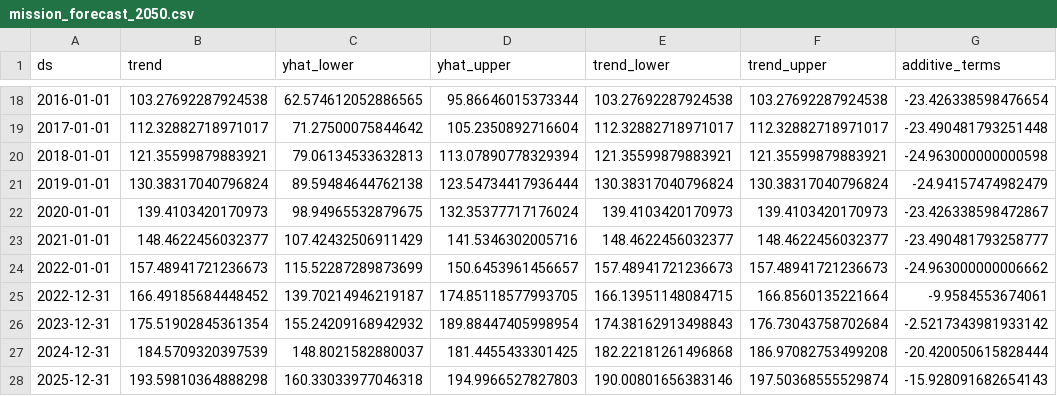
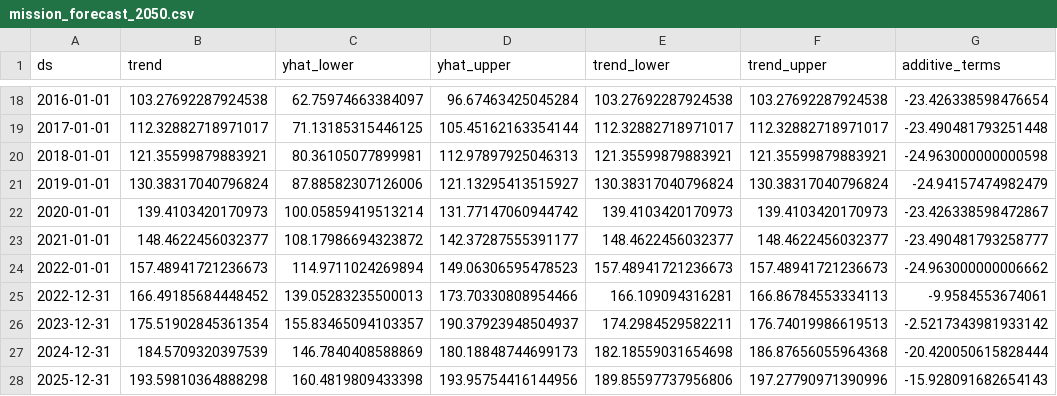
Before and after one commit to tinpham1/Project-4, a CSV file: Prophet_Space_Forecast/Resources/mission_forecast_2050.csv, drawn as a sheet; only a part is shown, gaps mark what is left out; the diff covers the shown part only; the diff names each change by its address in the sheet, - before the commit and + after, or states it on an @@ line.

```diff
--- a/Prophet_Space_Forecast/Resources/mission_forecast_2050.csv
+++ b/Prophet_Space_Forecast/Resources/mission_forecast_2050.csv
-C18 (yhat_lower): 62.574612052886565
+C18 (yhat_lower): 62.75974663384097
-D18 (yhat_upper): 95.86646015373344
+D18 (yhat_upper): 96.67463425045284
-C19 (yhat_lower): 71.27500075844642
+C19 (yhat_lower): 71.13185315446125
-D19 (yhat_upper): 105.2350892716604
+D19 (yhat_upper): 105.45162163354144
-C20 (yhat_lower): 79.06134533632813
+C20 (yhat_lower): 80.36105077899981
-D20 (yhat_upper): 113.07890778329394
+D20 (yhat_upper): 112.97897925046313
-C21 (yhat_lower): 89.59484644762138
+C21 (yhat_lower): 87.88582307126006
-D21 (yhat_upper): 123.54734417936444
+D21 (yhat_upper): 121.13295413515927
-C22 (yhat_lower): 98.94965532879675
+C22 (yhat_lower): 100.05859419513214
-D22 (yhat_upper): 132.35377717176024
+D22 (yhat_upper): 131.77147060944742
-C23 (yhat_lower): 107.42432506911429
+C23 (yhat_lower): 108.17986694323872
-D23 (yhat_upper): 141.5346302005716
+D23 (yhat_upper): 142.37287555391177
-C24 (yhat_lower): 115.52287289873699
+C24 (yhat_lower): 114.9711024269894
-D24 (yhat_upper): 150.6453961456657
+D24 (yhat_upper): 149.06306595478523
-C25 (yhat_lower): 139.70214946219187
+C25 (yhat_lower): 139.05283235500013
-D25 (yhat_upper): 174.85118577993705
+D25 (yhat_upper): 173.70330808954466
-E25 (trend_lower): 166.13951148084715
+E25 (trend_lower): 166.109094316281
-F25 (trend_upper): 166.8560135221664
+F25 (trend_upper): 166.86784553334113
-C26 (yhat_lower): 155.24209168942932
+C26 (yhat_lower): 155.83465094103357
-D26 (yhat_upper): 189.88447405998954
+D26 (yhat_upper): 190.37923948504937
-E26 (trend_lower): 174.38162913498843
+E26 (trend_lower): 174.2984529582211
-F26 (trend_upper): 176.73043758702684
+F26 (trend_upper): 176.74019986619513
-C27 (yhat_lower): 148.8021582880037
+C27 (yhat_lower): 146.7840408588869
-D27 (yhat_upper): 181.4455433301425
+D27 (yhat_upper): 180.18848744699173
-E27 (trend_lower): 182.22181261496868
+E27 (trend_lower): 182.18559031654698
-F27 (trend_upper): 186.97082753499208
+F27 (trend_upper): 186.87656055964368
-C28 (yhat_lower): 160.33033977046318
+C28 (yhat_lower): 160.4819809433398
-D28 (yhat_upper): 194.9966527827803
+D28 (yhat_upper): 193.95754416144956
-E28 (trend_lower): 190.00801656383146
+E28 (trend_lower): 189.85597737956806
-F28 (trend_upper): 197.50368555529874
+F28 (trend_upper): 197.27790971390996
```
Also changed, not shown: 128 edited cells elsewhere in this file, 1 other file.
